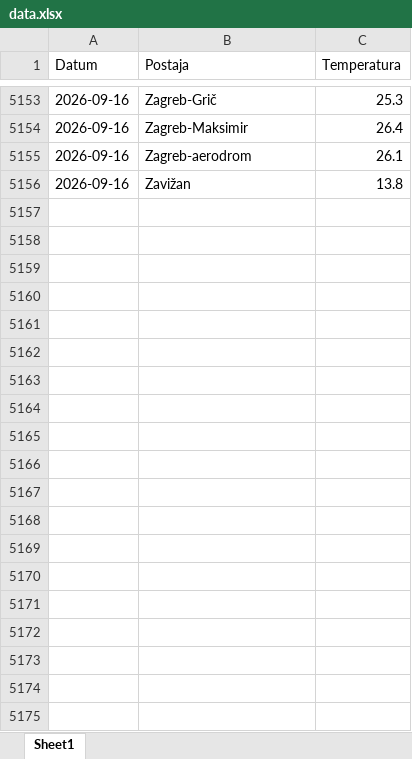
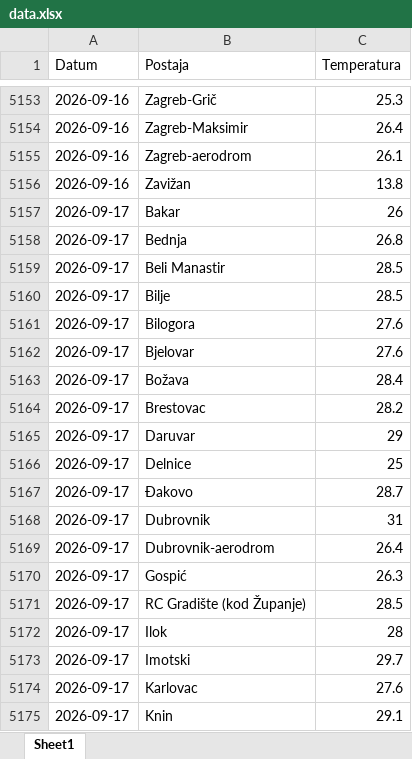
Before and after one commit to tomarakic-ops/meteo-scraper, an Excel workbook: data.xlsx, sheet Sheet1, drawn as a sheet; only a part is shown, gaps mark what is left out; values as stored, in another font and other column widths than the file's, no borders; the diff covers the shown part only; the diff names each change by its address in the sheet, - before the commit and + after, or states it on an @@ line.

```diff
--- a/data.xlsx (sheet Sheet1)
+++ b/data.xlsx (sheet Sheet1)
+row 5157: 2026-09-17 | Bakar | 26
+row 5158: 2026-09-17 | Bednja | 26.8
+row 5159: 2026-09-17 | Beli Manastir | 28.5
+row 5160: 2026-09-17 | Bilje | 28.5
+row 5161: 2026-09-17 | Bilogora | 27.6
+row 5162: 2026-09-17 | Bjelovar | 27.6
+row 5163: 2026-09-17 | Božava | 28.4
+row 5164: 2026-09-17 | Brestovac | 28.2
+row 5165: 2026-09-17 | Daruvar | 29
+row 5166: 2026-09-17 | Delnice | 25
+row 5167: 2026-09-17 | Đakovo | 28.7
+row 5168: 2026-09-17 | Dubrovnik | 31
+row 5169: 2026-09-17 | Dubrovnik-aerodrom | 26.4
+row 5170: 2026-09-17 | Gospić | 26.3
+row 5171: 2026-09-17 | RC Gradište (kod Županje) | 28.5
+row 5172: 2026-09-17 | Ilok | 28
+row 5173: 2026-09-17 | Imotski | 29.7
+row 5174: 2026-09-17 | Karlovac | 27.6
+row 5175: 2026-09-17 | Knin | 29.1
```
Also changed, not shown: 45 added rows elsewhere in this sheet.
